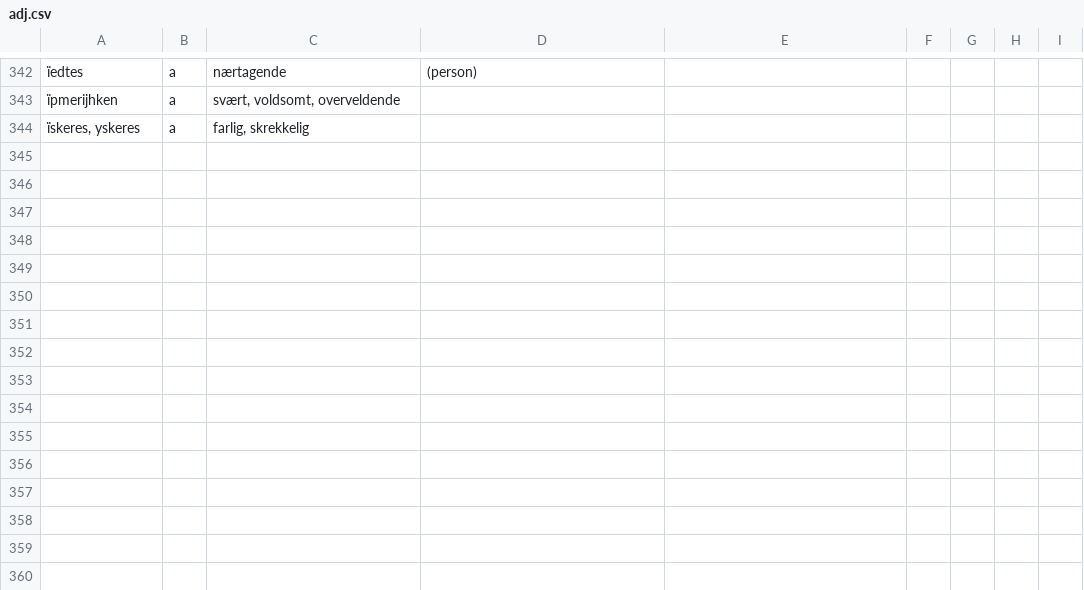
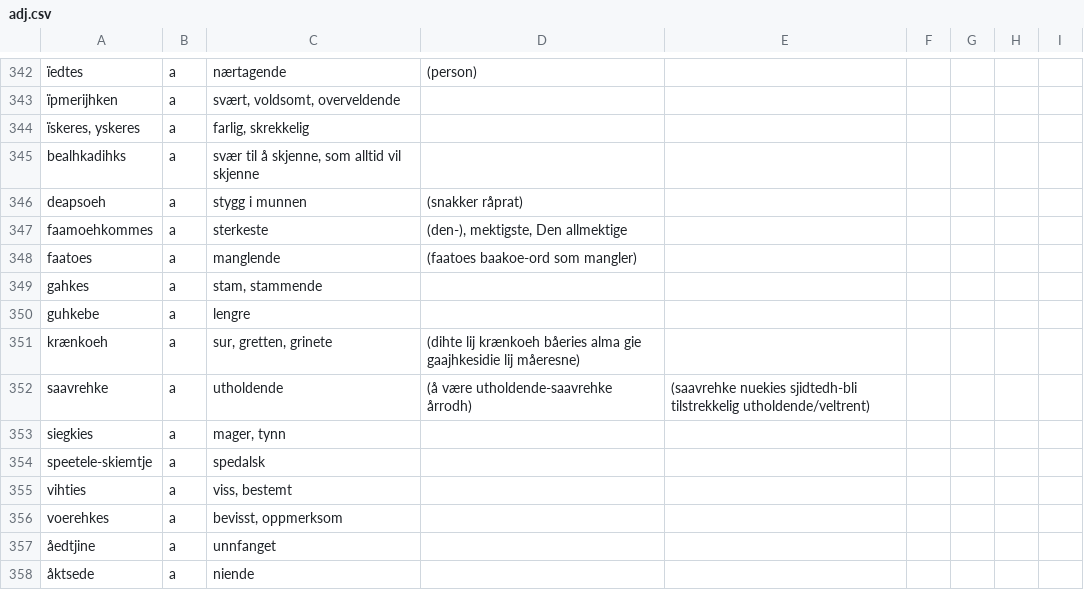
Before and after one commit to giellalt/dict-sma-mul, a CSV file: inc/adj.csv, drawn as a sheet; only a part is shown, gaps mark what is left out; the diff names each change by its address in the sheet, - before the commit and + after, or states it on an @@ line.

```diff
--- a/inc/adj.csv
+++ b/inc/adj.csv
+row 345: bealhkadihks | a | svær til å skjenne, som alltid vil skjenne
+row 346: deapsoeh | a | stygg i munnen | (snakker råprat)
+row 347: faamoehkommes | a | sterkeste | (den-), mektigste, Den allmektige
+row 348: faatoes | a | manglende | (faatoes baakoe-ord som mangler)
+row 349: gahkes | a | stam, stammende
+row 350: guhkebe | a | lengre
+row 351: krænkoeh | a | sur, gretten, grinete | (dihte lij krænkoeh båeries alma gie gaajhkesidie lij måeresne)
+row 352: saavrehke | a | utholdende | (å være utholdende-saavrehke årrodh) | (saavrehke nuekies sjidtedh-bli tilstrekkelig utholdende/veltrent)
+row 353: siegkies | a | mager, tynn
+row 354: speetele-skiemtje | a | spedalsk
+row 355: vihties | a | viss, bestemt
+row 356: voerehkes | a | bevisst, oppmerksom
+row 357: åedtjine | a | unnfanget
+row 358: åktsede | a | niende
```
Also changed, not shown: inc/closed.csv, inc/noun.csv, 3 other files.
